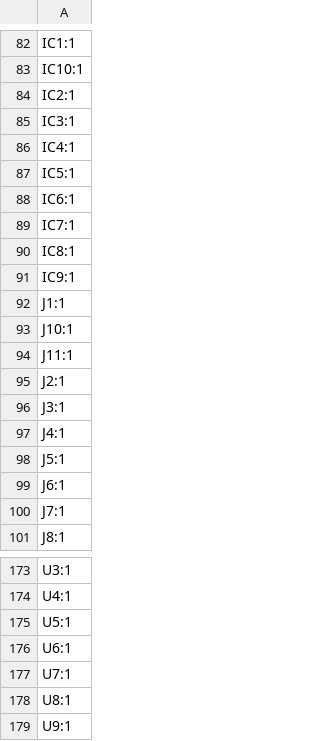
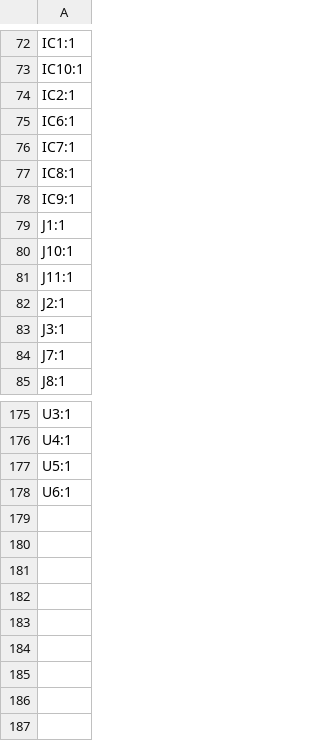
Before and after one commit to waterloo-rocketry/fydp2026, a CSV file: Achilles/input_board/production/designators.csv, drawn as a sheet; only a part is shown, gaps mark what is left out; removed rows and columns are numbered as before the commit, all else as after; the diff covers the shown part only; the diff names each change by its address in the sheet, - before the commit and + after, or states it on an @@ line.

```diff
--- a/Achilles/input_board/production/designators.csv
+++ b/Achilles/input_board/production/designators.csv
-row 85: IC3:1
-row 86: IC4:1
-row 87: IC5:1
-row 97: J4:1
-row 98: J5:1
-row 99: J6:1
-row 177: U7:1
-row 178: U8:1
-row 179: U9:1
```
Also changed, not shown: 24 added rows, 16 removed rows and 1 edited cell elsewhere in this file, Achilles/input_board/production/positions.csv, 6 other files.
